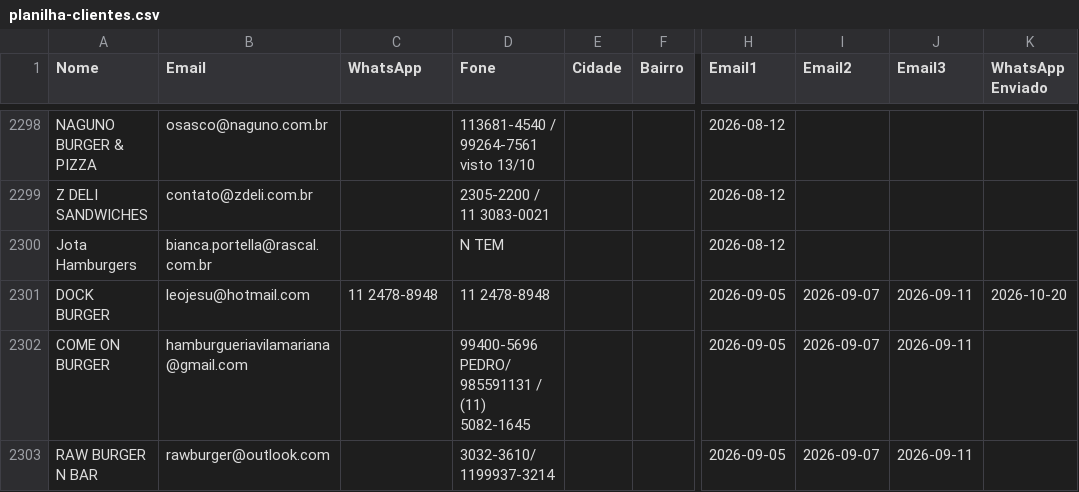
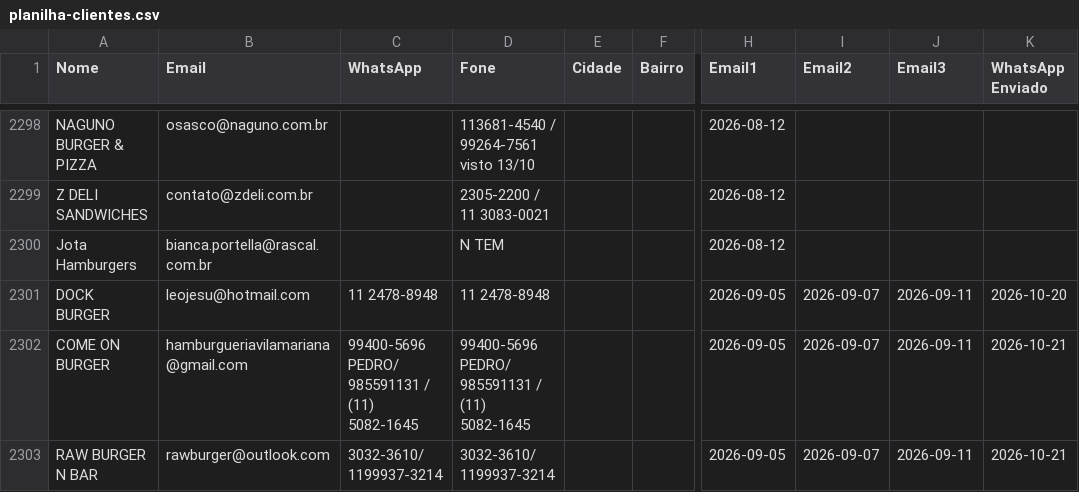
Before and after one commit to gustavorotatori-svg/Pindorama, a CSV file: planilha-clientes.csv, drawn as a sheet; only a part is shown, gaps mark what is left out; the diff covers the shown part only; the diff names each change by its address in the sheet, - before the commit and + after, or states it on an @@ line.

Commit message:
pipeline: estado atualizado 2026-10-21T13:59Z

```diff
--- a/planilha-clientes.csv
+++ b/planilha-clientes.csv
-C2302 (WhatsApp): (empty)
+C2302 (WhatsApp): 99400-5696 PEDRO/ 985591131 / (11) 5082-1645
-K2302:K2303 (WhatsApp Enviado): (empty)
+K2302:K2303 (WhatsApp Enviado): 2026-10-21
-C2303 (WhatsApp): (empty)
+C2303 (WhatsApp): 3032-3610/ 1199937-3214
```
Also changed, not shown: 3 added rows and 14 edited cells elsewhere in this file.
